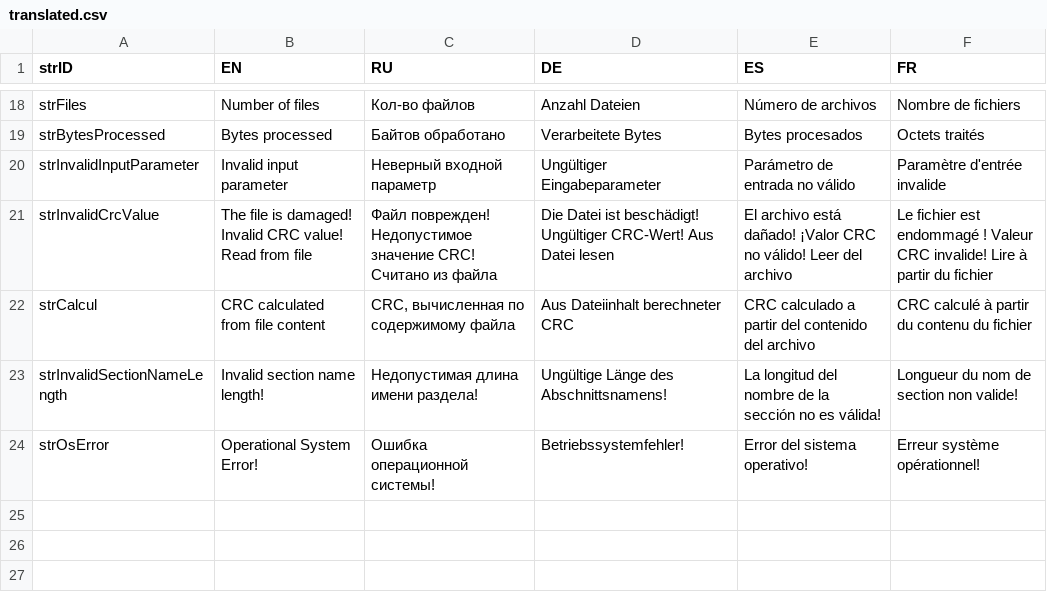
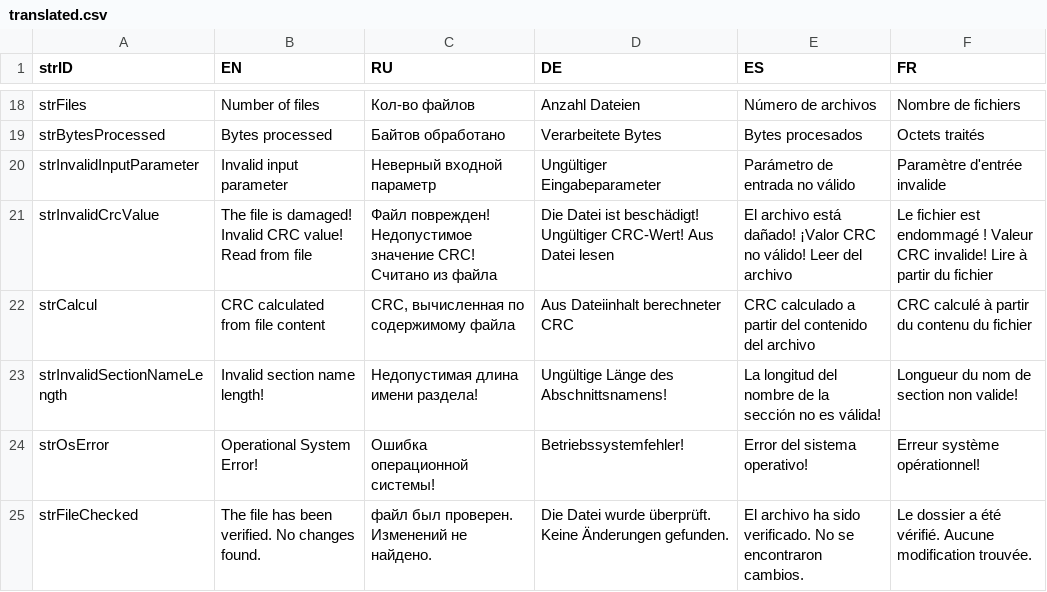
Before and after one commit to octaprog7/CalcFilesControlSum, a CSV file: src/calc_files_control_sum/translated.csv, drawn as a sheet; only a part is shown, gaps mark what is left out; the diff names each change by its address in the sheet, - before the commit and + after, or states it on an @@ line.

Commit message:
добавил строку

```diff
--- a/src/calc_files_control_sum/translated.csv
+++ b/src/calc_files_control_sum/translated.csv
+row 25: strFileChecked | The file has been verified. No changes found. | файл был проверен. Изменений не найдено. | Die Datei wurde überprüft. Keine Änderungen gefunden. | El archivo ha sido verificado. No se encontraron cambios. | Le dossier a été vérifié. Aucune modification trouvée.
```
